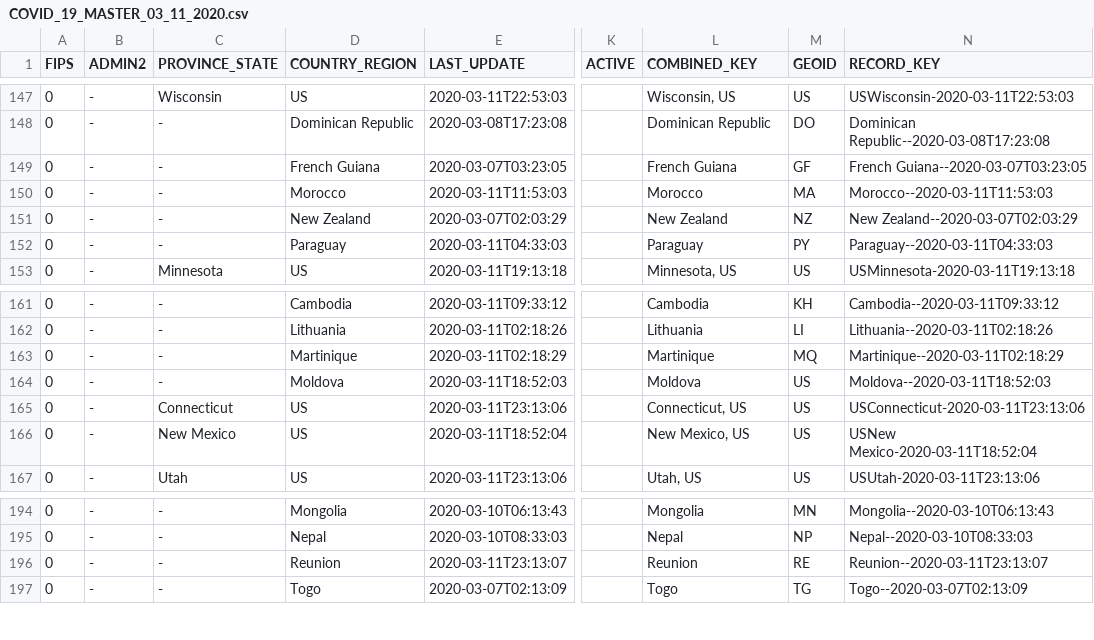
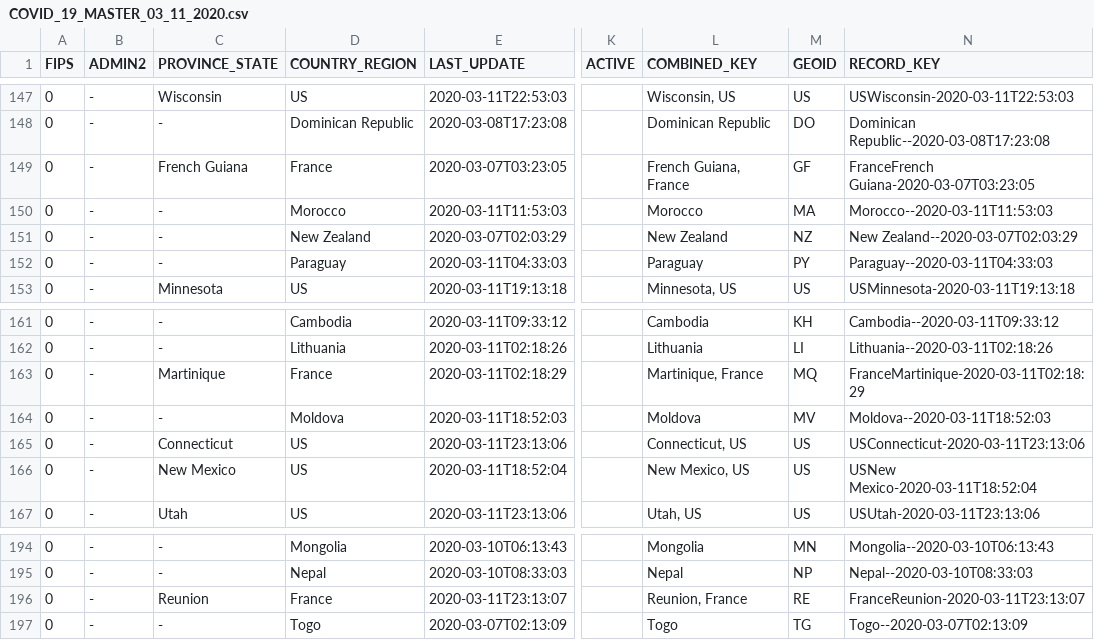
Before and after one commit to Inodesain/COVID-19, a CSV file: COVID_19_MASTER_03_11_2020.csv, drawn as a sheet; only a part is shown, gaps mark what is left out; the diff names each change by its address in the sheet, - before the commit and + after, or states it on an @@ line.

Commit message:
Add files via upload

```diff
--- a/COVID_19_MASTER_03_11_2020.csv
+++ b/COVID_19_MASTER_03_11_2020.csv
-C149 (PROVINCE_STATE): -
+C149 (PROVINCE_STATE): French Guiana
-D149 (COUNTRY_REGION): French Guiana
+D149 (COUNTRY_REGION): France
-L149 (COMBINED_KEY): French Guiana
+L149 (COMBINED_KEY): French Guiana, France
-N149 (RECORD_KEY): French Guiana--2020-03-07T03:23:05
+N149 (RECORD_KEY): FranceFrench Guiana-2020-03-07T03:23:05
-C163 (PROVINCE_STATE): -
+C163 (PROVINCE_STATE): Martinique
-D163 (COUNTRY_REGION): Martinique
+D163 (COUNTRY_REGION): France
-L163 (COMBINED_KEY): Martinique
+L163 (COMBINED_KEY): Martinique, France
-N163 (RECORD_KEY): Martinique--2020-03-11T02:18:29
+N163 (RECORD_KEY): FranceMartinique-2020-03-11T02:18:29
-M164 (GEOID): US
+M164 (GEOID): MV
-C196 (PROVINCE_STATE): -
+C196 (PROVINCE_STATE): Reunion
-D196 (COUNTRY_REGION): Reunion
+D196 (COUNTRY_REGION): France
-L196 (COMBINED_KEY): Reunion
+L196 (COMBINED_KEY): Reunion, France
-N196 (RECORD_KEY): Reunion--2020-03-11T23:13:07
+N196 (RECORD_KEY): FranceReunion-2020-03-11T23:13:07
```
